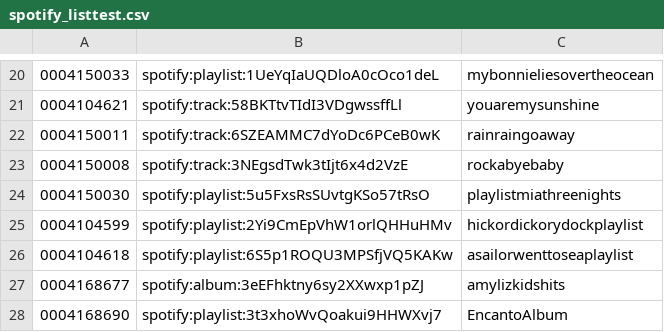
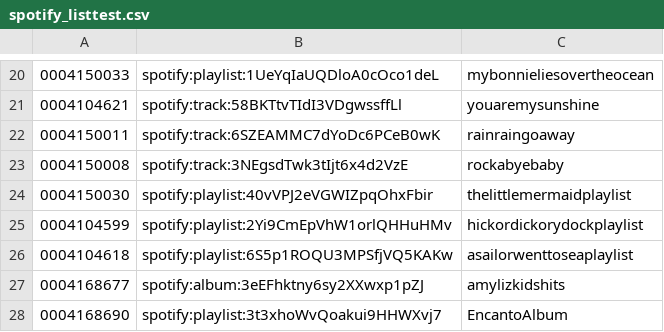
Before and after one commit to peadarforbes/musicbox, a CSV file: spotify_listtest.csv, drawn as a sheet; only a part is shown, gaps mark what is left out.

Commit message:
Update spotify_listtest.csv

```diff
--- a/spotify_listtest.csv
+++ b/spotify_listtest.csv
@@ -23,3 +23,3 @@
 0004150008,spotify:track:3NEgsdTwk3tIjt6x4d2VzE,rockabyebaby
-0004150030,spotify:playlist:5u5FxsRsSUvtgKSo57tRsO,playlistmiathreenights
+0004150030,spotify:playlist:40vVPJ2eVGWIZpqOhxFbir,thelittlemermaidplaylist
 0004104599,spotify:playlist:2Yi9CmEpVhW1orlQHHuHMv,hickordickorydockplaylist
```
